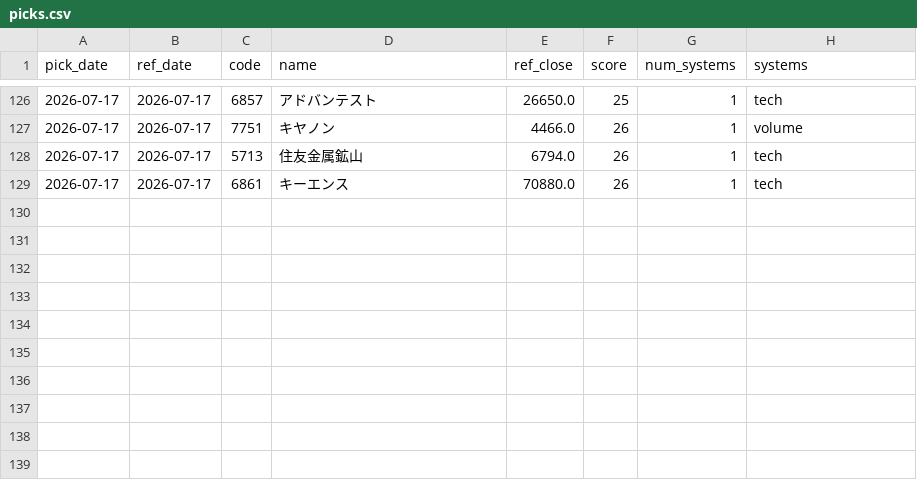
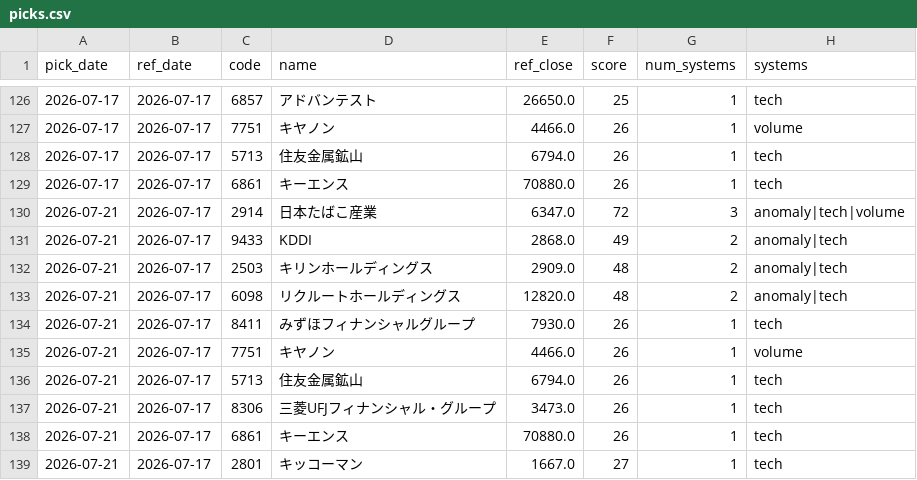
Before and after one commit to Resapan159/Kabu-app, a CSV file: history/picks.csv, drawn as a sheet; only a part is shown, gaps mark what is left out; the diff names each change by its address in the sheet, - before the commit and + after, or states it on an @@ line.

```diff
--- a/history/picks.csv
+++ b/history/picks.csv
+row 130: 2026-07-21 | 2026-07-17 | 2914 | 日本たばこ産業 | 6347.0 | 72 | 3 | anomaly|tech|volume
+row 131: 2026-07-21 | 2026-07-17 | 9433 | KDDI | 2868.0 | 49 | 2 | anomaly|tech
+row 132: 2026-07-21 | 2026-07-17 | 2503 | キリンホールディングス | 2909.0 | 48 | 2 | anomaly|tech
+row 133: 2026-07-21 | 2026-07-17 | 6098 | リクルートホールディングス | 12820.0 | 48 | 2 | anomaly|tech
+row 134: 2026-07-21 | 2026-07-17 | 8411 | みずほフィナンシャルグループ | 7930.0 | 26 | 1 | tech
+row 135: 2026-07-21 | 2026-07-17 | 7751 | キヤノン | 4466.0 | 26 | 1 | volume
+row 136: 2026-07-21 | 2026-07-17 | 5713 | 住友金属鉱山 | 6794.0 | 26 | 1 | tech
+row 137: 2026-07-21 | 2026-07-17 | 8306 | 三菱UFJフィナンシャル・グループ | 3473.0 | 26 | 1 | tech
+row 138: 2026-07-21 | 2026-07-17 | 6861 | キーエンス | 70880.0 | 26 | 1 | tech
+row 139: 2026-07-21 | 2026-07-17 | 2801 | キッコーマン | 1667.0 | 27 | 1 | tech
```
Also changed, not shown: history/results.csv, 1 other file.
